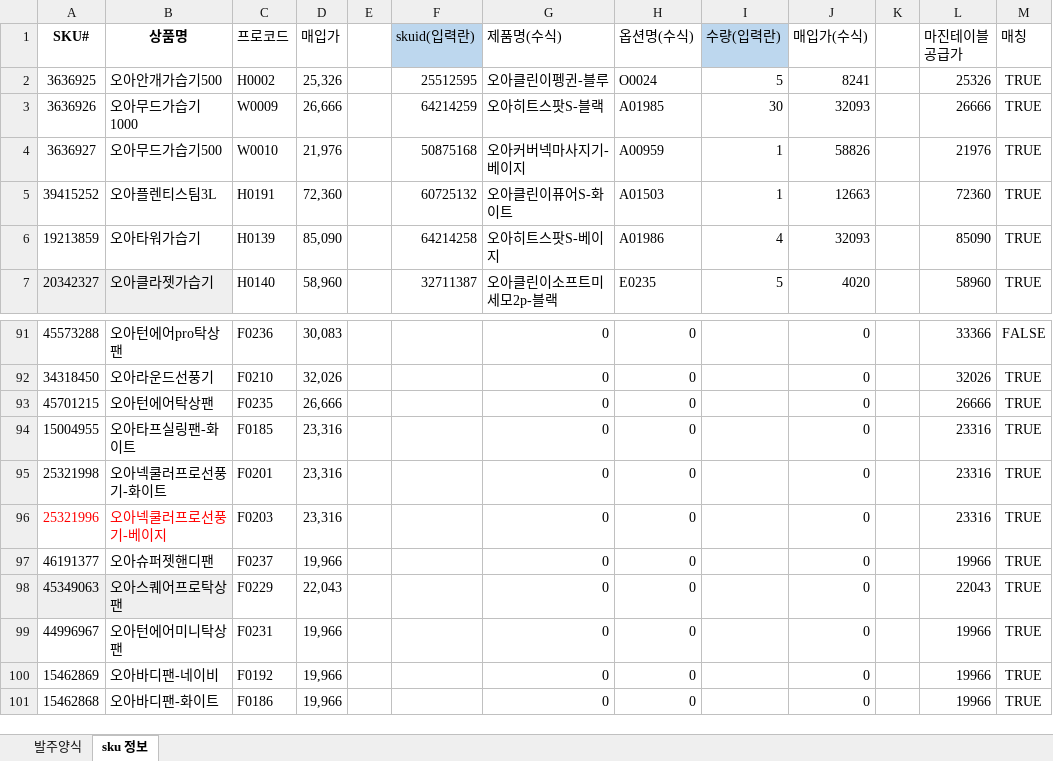
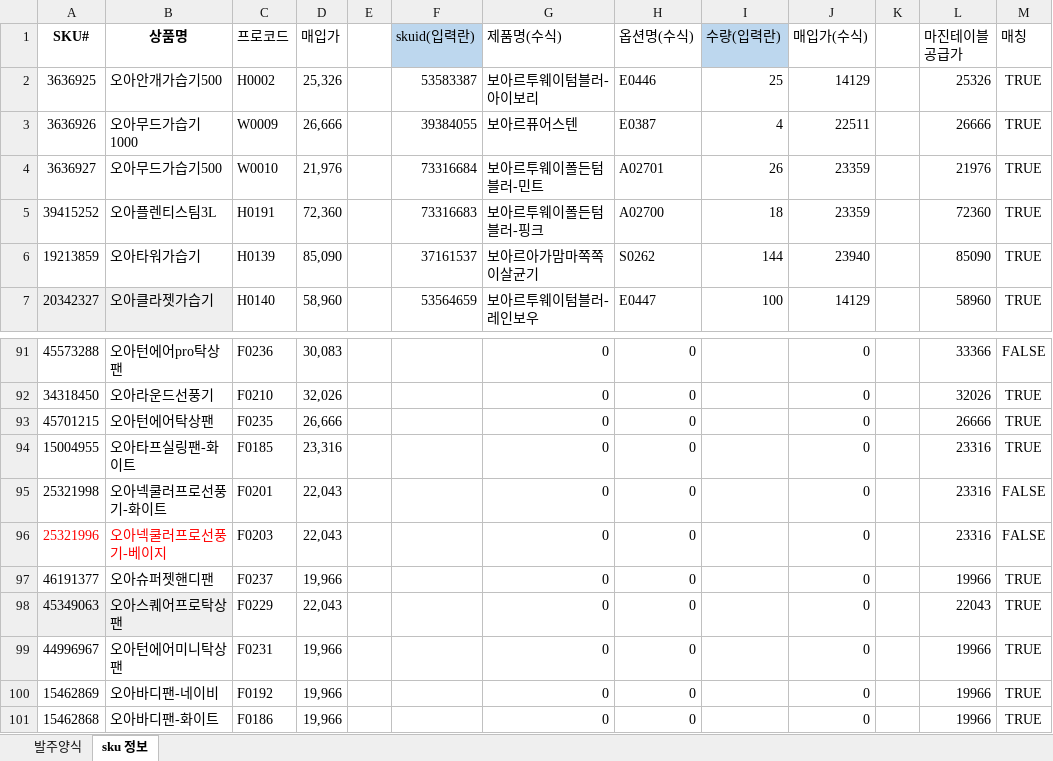
Before and after one commit to tolmjj10/coupang-po, an Excel workbook: data/매입가.xlsx, sheet sku 정보, drawn as a sheet; only a part is shown, gaps mark what is left out; values as stored, in another font and other column widths than the file's, no borders; conditional formats not drawn; the diff covers the shown part only; the diff names each change by its address in the sheet, - before the commit and + after, or states it on an @@ line.

```diff
--- a/data/매입가.xlsx (sheet sku 정보)
+++ b/data/매입가.xlsx (sheet sku 정보)
-F2 (skuid(입력란)): 25512595
+F2 (skuid(입력란)): 53583387
-G2 (제품명(수식)): 오아클린이펭귄-블루
+G2 (제품명(수식)): 보아르투웨이텀블러-아이보리
-H2 (옵션명(수식)): O0024
+H2 (옵션명(수식)): E0446
-I2 (수량(입력란)): 5
+I2 (수량(입력란)): 25
-J2 (매입가(수식)): 8241
+J2 (매입가(수식)): 14129
-F3 (skuid(입력란)): 64214259
+F3 (skuid(입력란)): 39384055
-G3 (제품명(수식)): 오아히트스팟S-블랙
+G3 (제품명(수식)): 보아르퓨어스텐
-H3 (옵션명(수식)): A01985
+H3 (옵션명(수식)): E0387
-I3 (수량(입력란)): 30
+I3 (수량(입력란)): 4
-J3 (매입가(수식)): 32093
+J3 (매입가(수식)): 22511
-F4 (skuid(입력란)): 50875168
+F4 (skuid(입력란)): 73316684
-G4 (제품명(수식)): 오아커버넥마사지기-베이지
+G4 (제품명(수식)): 보아르투웨이폴든텀블러-민트
-H4 (옵션명(수식)): A00959
+H4 (옵션명(수식)): A02701
-I4 (수량(입력란)): 1
+I4 (수량(입력란)): 26
-J4 (매입가(수식)): 58826
+J4 (매입가(수식)): 23359
-F5 (skuid(입력란)): 60725132
+F5 (skuid(입력란)): 73316683
-G5 (제품명(수식)): 오아클린이퓨어S-화이트
+G5 (제품명(수식)): 보아르투웨이폴든텀블러-핑크
-H5 (옵션명(수식)): A01503
+H5 (옵션명(수식)): A02700
-I5 (수량(입력란)): 1
+I5 (수량(입력란)): 18
-J5 (매입가(수식)): 12663
+J5 (매입가(수식)): 23359
-F6 (skuid(입력란)): 64214258
+F6 (skuid(입력란)): 37161537
-G6 (제품명(수식)): 오아히트스팟S-베이지
+G6 (제품명(수식)): 보아르아가맘마쪽쪽이살균기
-H6 (옵션명(수식)): A01986
+H6 (옵션명(수식)): S0262
-I6 (수량(입력란)): 4
+I6 (수량(입력란)): 144
-J6 (매입가(수식)): 32093
+J6 (매입가(수식)): 23940
-F7 (skuid(입력란)): 32711387
+F7 (skuid(입력란)): 53564659
-G7 (제품명(수식)): 오아클린이소프트미세모2p-블랙
+G7 (제품명(수식)): 보아르투웨이텀블러-레인보우
-H7 (옵션명(수식)): E0235
+H7 (옵션명(수식)): E0447
-I7 (수량(입력란)): 5
+I7 (수량(입력란)): 100
-J7 (매입가(수식)): 4020
+J7 (매입가(수식)): 14129
-D95:D96 (매입가): 23,316
+D95:D96 (매입가): 22,043
-M95:M96 (매칭): TRUE
+M95:M96 (매칭): FALSE
```
Also changed, not shown: 21 edited cells elsewhere in this sheet, sheet 발주양식, formulas that keep their value, 3 other files.
